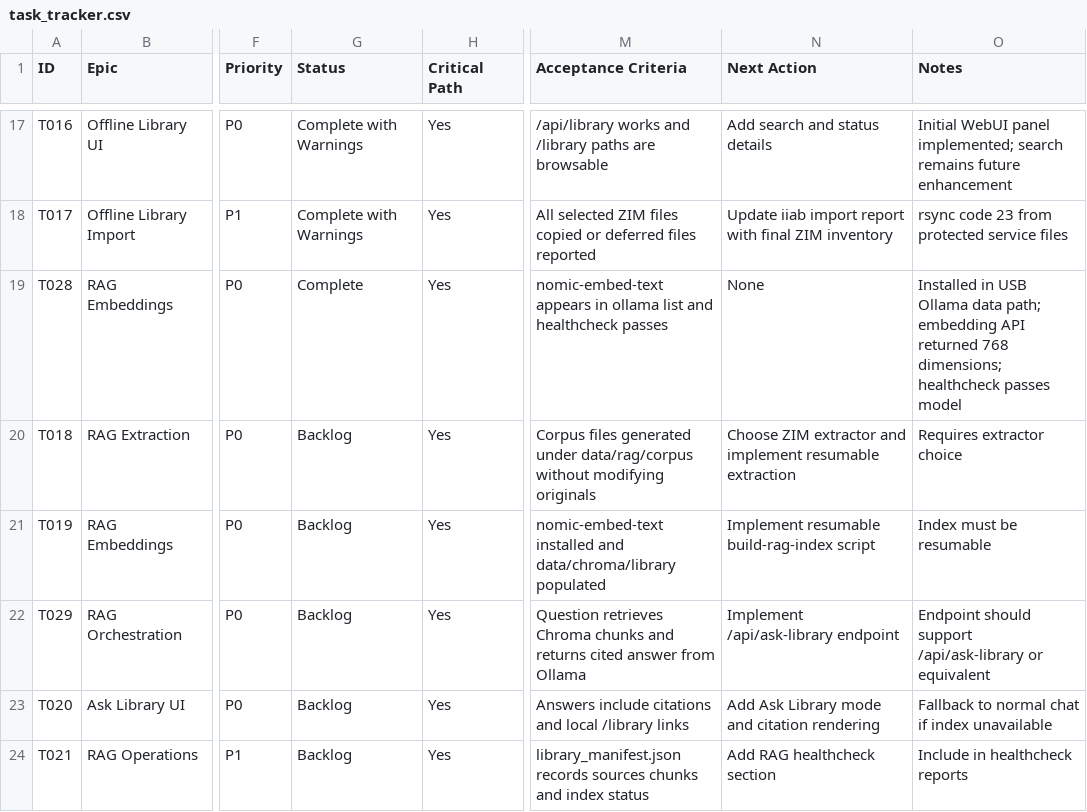
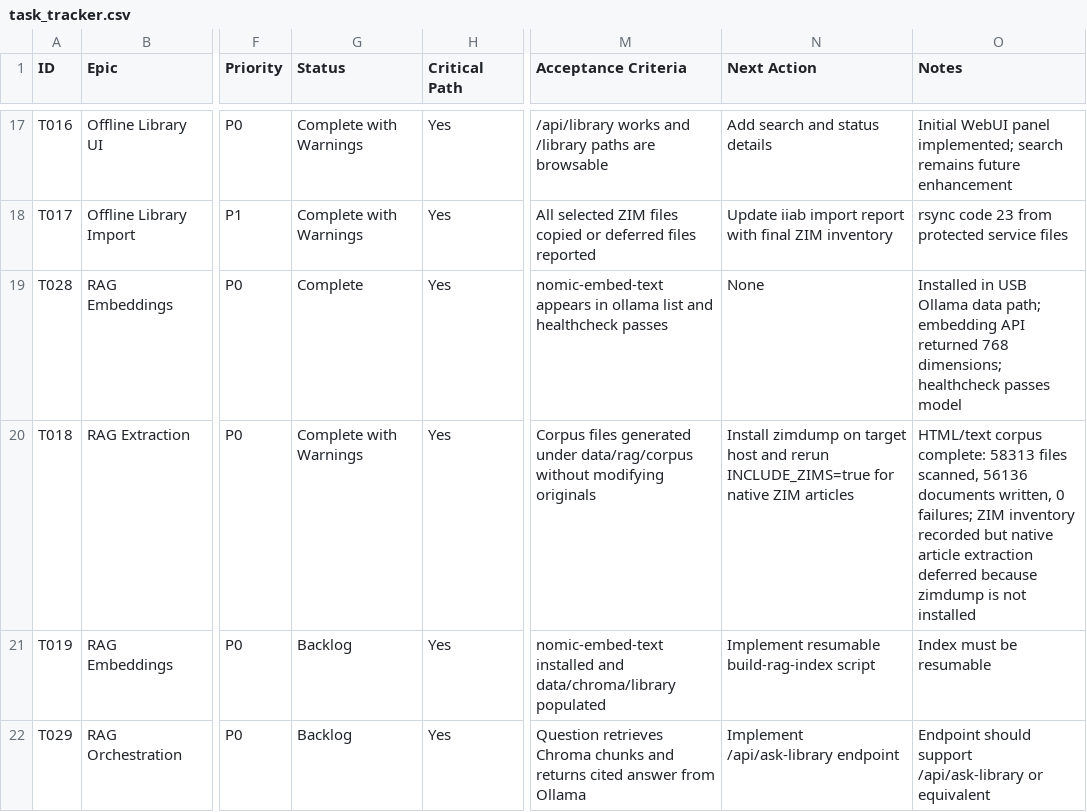
Before and after one commit to adcwrk/guide_stick, a CSV file: tracker/task_tracker.csv, drawn as a sheet; only a part is shown, gaps mark what is left out; the shorter side is filled out with more unchanged rows; the diff names each change by its address in the sheet, - before the commit and + after, or states it on an @@ line.

```diff
--- a/tracker/task_tracker.csv
+++ b/tracker/task_tracker.csv
-G20 (Status): Backlog
+G20 (Status): Complete with Warnings
-N20 (Next Action): Choose ZIM extractor and implement resumable extraction
+N20 (Next Action): Install zimdump on target host and rerun INCLUDE_ZIMS=true for native ZIM articles
-O20 (Notes): Requires extractor choice
+O20 (Notes): HTML/text corpus complete: 58313 files scanned, 56136 documents written, 0 failures; ZIM inventory recorded but native article extraction deferred because zimdump is not installed
```
Also changed, not shown: 6 other files.
